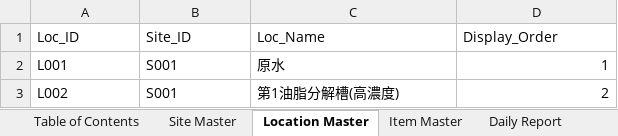
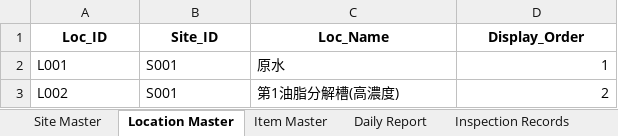
Before and after one commit to f-ebe-lgtm/kbl-wastewater-app, an Excel workbook: wastewater-appsheet-db-v3.xlsx, sheet Location Master, drawn as a sheet; only a part is shown; values as stored, in another font and other column widths than the file's, no borders; the diff names each change by its address in the sheet, - before the commit and + after, or states it on an @@ line.

```diff
--- a/wastewater-appsheet-db-v3.xlsx (sheet Location Master)
+++ b/wastewater-appsheet-db-v3.xlsx (sheet Location Master)
-sheet tab: Table of Contents
@@ A1:D1 bold: off → on, alignment: left → center @@
```
Also changed, not shown: sheet Inspection Records, sheet Daily Report, sheet Item Master, sheet Site Master.
